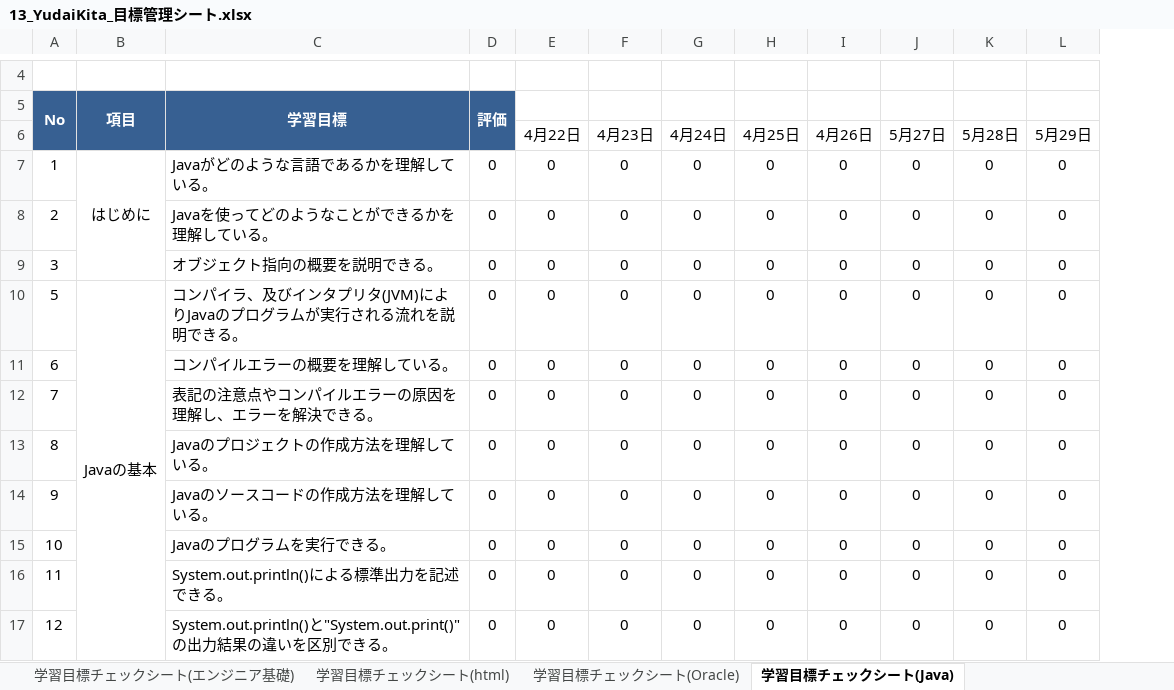
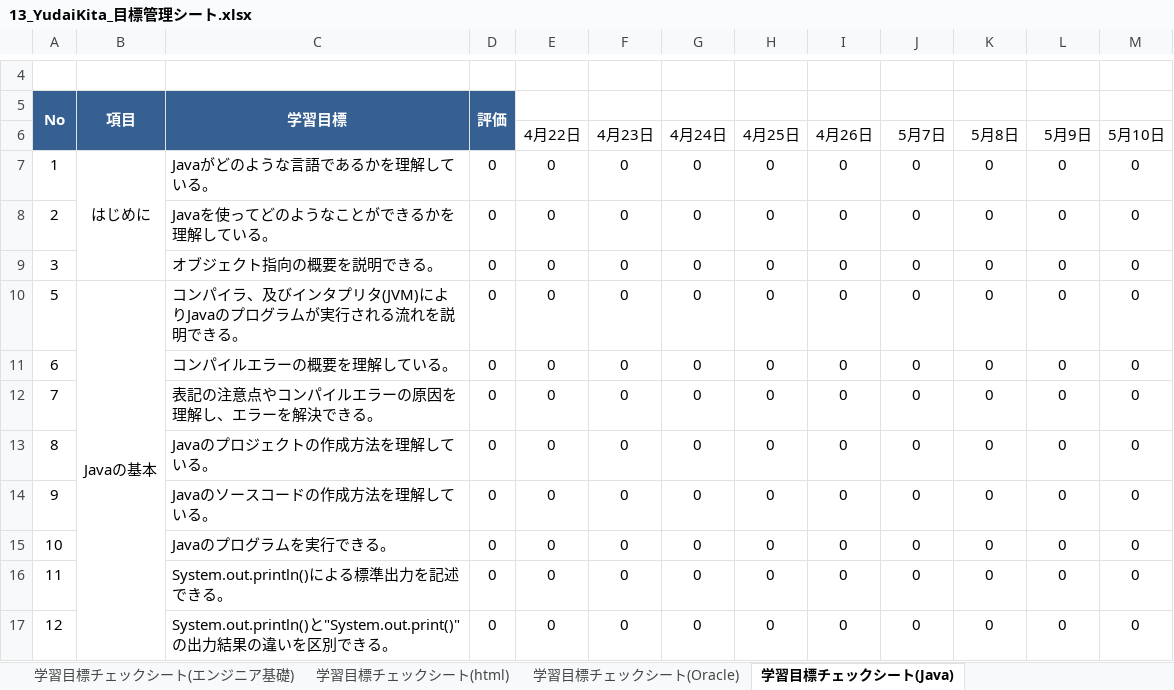
Before and after one commit to yudaikita/documents, an Excel workbook: 13_YudaiKita_目標管理シート.xlsx, sheet 学習目標チェックシート(Java), drawn as a sheet; only a part is shown, gaps mark what is left out; values as stored, in another font and other column widths than the file's, no borders; charts and pictures and conditional formats not drawn; the diff names each change by its address in the sheet, - before the commit and + after, or states it on an @@ line.

```diff
--- a/13_YudaiKita_目標管理シート.xlsx (sheet 学習目標チェックシート(Java))
+++ b/13_YudaiKita_目標管理シート.xlsx (sheet 学習目標チェックシート(Java))
+column M (5月10日), rows 7-17: all 0
-J6: 5月27日
+J6: 5月7日
-K6: 5月28日
+K6: 5月8日
-L6: 5月29日
+L6: 5月9日
```
Also changed, not shown: charts or pictures, 13_YudaiKita_課題管理表.xlsx.
